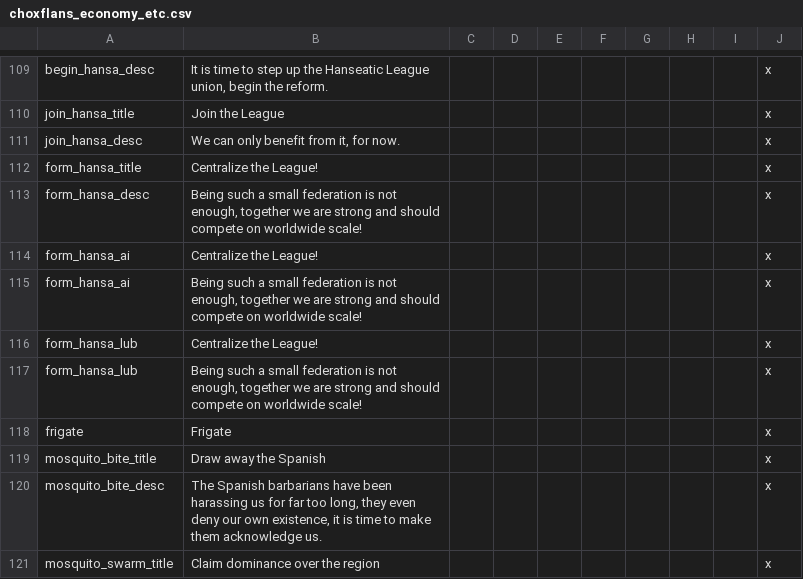
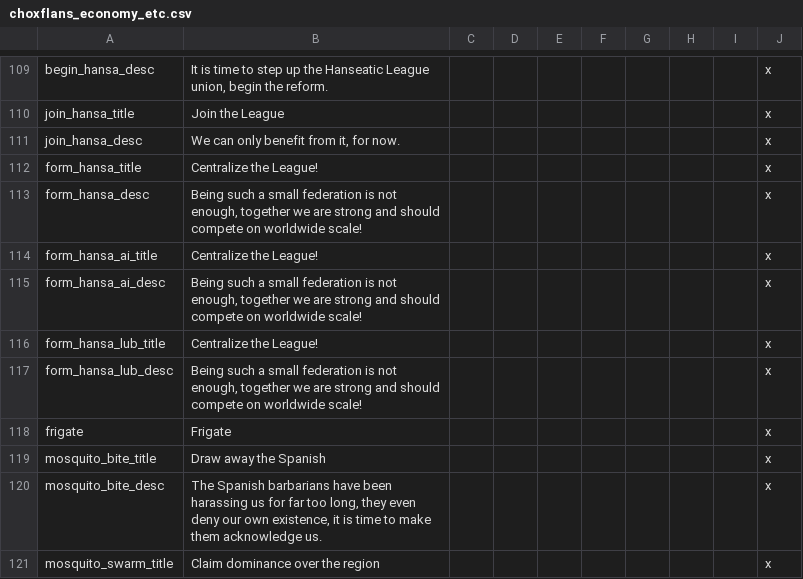
Before and after one commit to AoE-guys/AoE-SP-VERSION-DISCONTINUED-, a CSV file: AOE/localisation/choxflans_economy_etc.csv, drawn as a sheet; only a part is shown, gaps mark what is left out.

```diff
--- a/AOE/localisation/choxflans_economy_etc.csv
+++ b/AOE/localisation/choxflans_economy_etc.csv
@@ -113,6 +113,6 @@ form_hansa_title;Centralize the League!;;;;;;;;x
 form_hansa_desc;Being such a small federation is not enough, together we are strong and should compete on worldwide scale!;;;;;;;;x
-form_hansa_ai;Centralize the League!;;;;;;;;x
-form_hansa_ai;Being such a small federation is not enough, together we are strong and should compete on worldwide scale!;;;;;;;;x
-form_hansa_lub;Centralize the League!;;;;;;;;x
-form_hansa_lub;Being such a small federation is not enough, together we are strong and should compete on worldwide scale!;;;;;;;;x
+form_hansa_ai_title;Centralize the League!;;;;;;;;x
+form_hansa_ai_desc;Being such a small federation is not enough, together we are strong and should compete on worldwide scale!;;;;;;;;x
+form_hansa_lub_title;Centralize the League!;;;;;;;;x
+form_hansa_lub_desc;Being such a small federation is not enough, together we are strong and should compete on worldwide scale!;;;;;;;;x
 frigate;Frigate;;;;;;;;x
```
Also changed, not shown: 1 other file.
